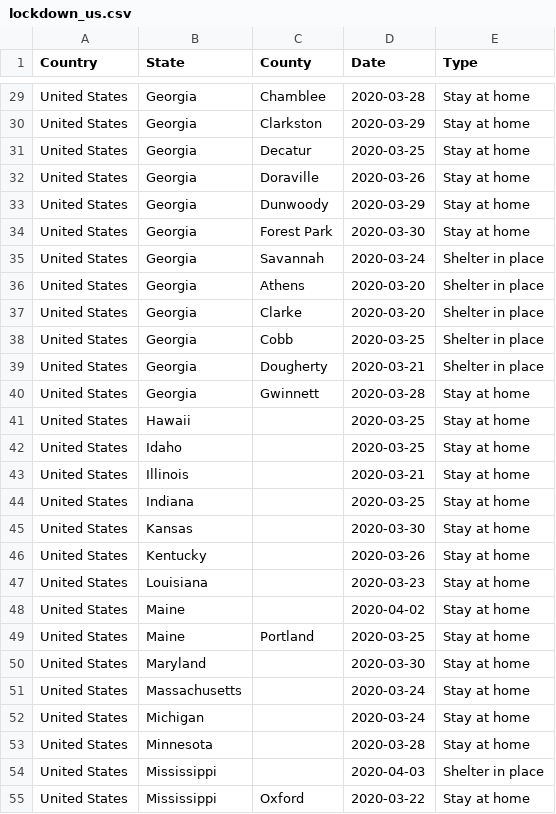
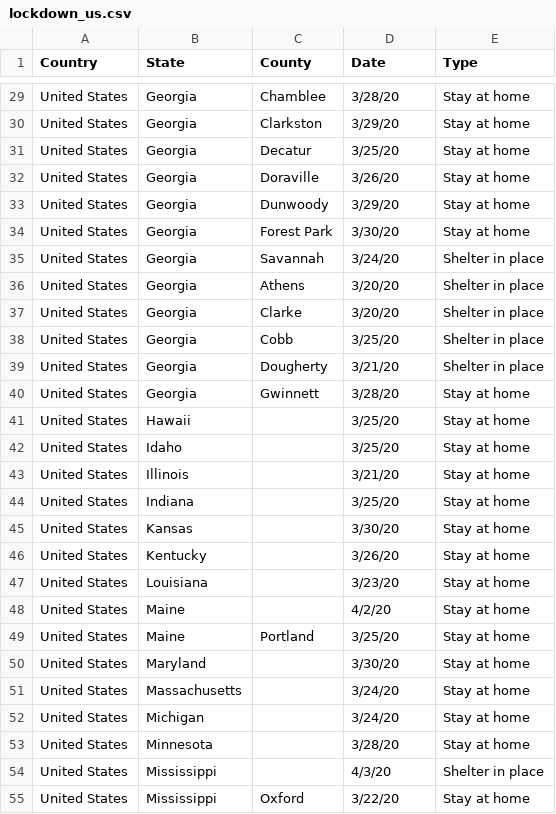
Before and after one commit to Zhiying12/datasets, a CSV file: lockdown_us.csv, drawn as a sheet; only a part is shown, gaps mark what is left out; the diff covers the shown part only; the diff names each change by its address in the sheet, - before the commit and + after, or states it on an @@ line.

```diff
--- a/lockdown_us.csv
+++ b/lockdown_us.csv
-D29 (Date): 2020-03-28
+D29 (Date): 3/28/20
-D30 (Date): 2020-03-29
+D30 (Date): 3/29/20
-D31 (Date): 2020-03-25
+D31 (Date): 3/25/20
-D32 (Date): 2020-03-26
+D32 (Date): 3/26/20
-D33 (Date): 2020-03-29
+D33 (Date): 3/29/20
-D34 (Date): 2020-03-30
+D34 (Date): 3/30/20
-D35 (Date): 2020-03-24
+D35 (Date): 3/24/20
-D36:D37 (Date): 2020-03-20
+D36:D37 (Date): 3/20/20
-D38 (Date): 2020-03-25
+D38 (Date): 3/25/20
-D39 (Date): 2020-03-21
+D39 (Date): 3/21/20
-D40 (Date): 2020-03-28
+D40 (Date): 3/28/20
-D41:D42 (Date): 2020-03-25
+D41:D42 (Date): 3/25/20
-D43 (Date): 2020-03-21
+D43 (Date): 3/21/20
-D44 (Date): 2020-03-25
+D44 (Date): 3/25/20
-D45 (Date): 2020-03-30
+D45 (Date): 3/30/20
-D46 (Date): 2020-03-26
+D46 (Date): 3/26/20
-D47 (Date): 2020-03-23
+D47 (Date): 3/23/20
-D48 (Date): 2020-04-02
+D48 (Date): 4/2/20
-D49 (Date): 2020-03-25
+D49 (Date): 3/25/20
-D50 (Date): 2020-03-30
+D50 (Date): 3/30/20
-D51:D52 (Date): 2020-03-24
+D51:D52 (Date): 3/24/20
-D53 (Date): 2020-03-28
+D53 (Date): 3/28/20
-D54 (Date): 2020-04-03
+D54 (Date): 4/3/20
-D55 (Date): 2020-03-22
+D55 (Date): 3/22/20
```
Also changed, not shown: 1 removed row and 145 edited cells elsewhere in this file.
